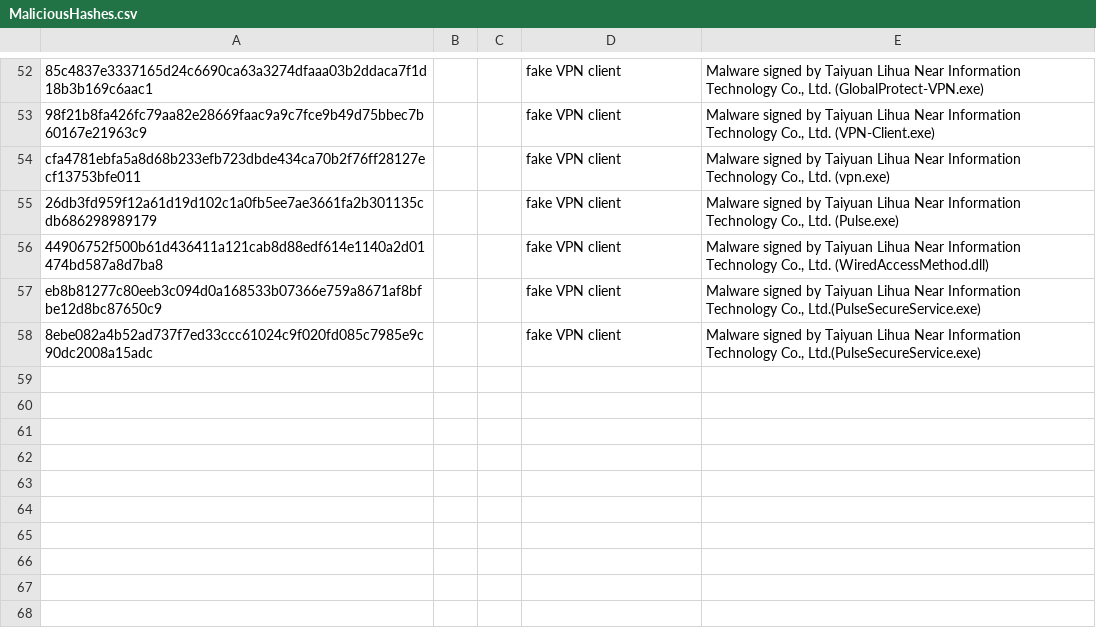
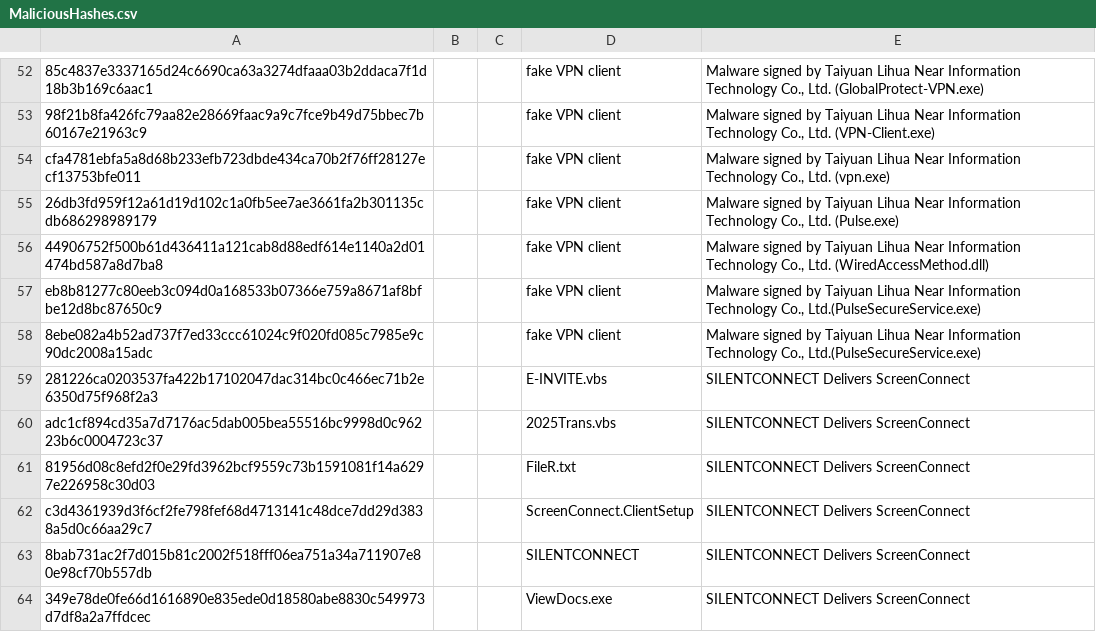
Before and after one commit to TimononBlueMoon/IOC-s, a CSV file: MaliciousHashes.csv, drawn as a sheet; only a part is shown, gaps mark what is left out.

Commit message:
Update MaliciousHashes.csv

```diff
--- a/MaliciousHashes.csv
+++ b/MaliciousHashes.csv
@@ -58 +58,7 @@ eb8b81277c80eeb3c094d0a168533b07366e759a8671af8bfbe12d8bc87650c9,,,fake VPN clie
 8ebe082a4b52ad737f7ed33ccc61024c9f020fd085c7985e9c90dc2008a15adc,,,fake VPN client,"Malware signed by Taiyuan Lihua Near Information Technology Co., Ltd.(PulseSecureService.exe)"
+281226ca0203537fa422b17102047dac314bc0c466ec71b2e6350d75f968f2a3,,,E-INVITE.vbs,SILENTCONNECT Delivers ScreenConnect
+adc1cf894cd35a7d7176ac5dab005bea55516bc9998d0c96223b6c0004723c37,,,2025Trans.vbs,SILENTCONNECT Delivers ScreenConnect
+81956d08c8efd2f0e29fd3962bcf9559c73b1591081f14a6297e226958c30d03,,,FileR.txt,SILENTCONNECT Delivers ScreenConnect
+c3d4361939d3f6cf2fe798fef68d4713141c48dce7dd29d3838a5d0c66aa29c7,,,ScreenConnect.ClientSetup,SILENTCONNECT Delivers ScreenConnect
+8bab731ac2f7d015b81c2002f518fff06ea751a34a711907e80e98cf70b557db,,,SILENTCONNECT,SILENTCONNECT Delivers ScreenConnect
+349e78de0fe66d1616890e835ede0d18580abe8830c549973d7df8a2a7ffdcec,,,ViewDocs.exe,SILENTCONNECT Delivers ScreenConnect
```
